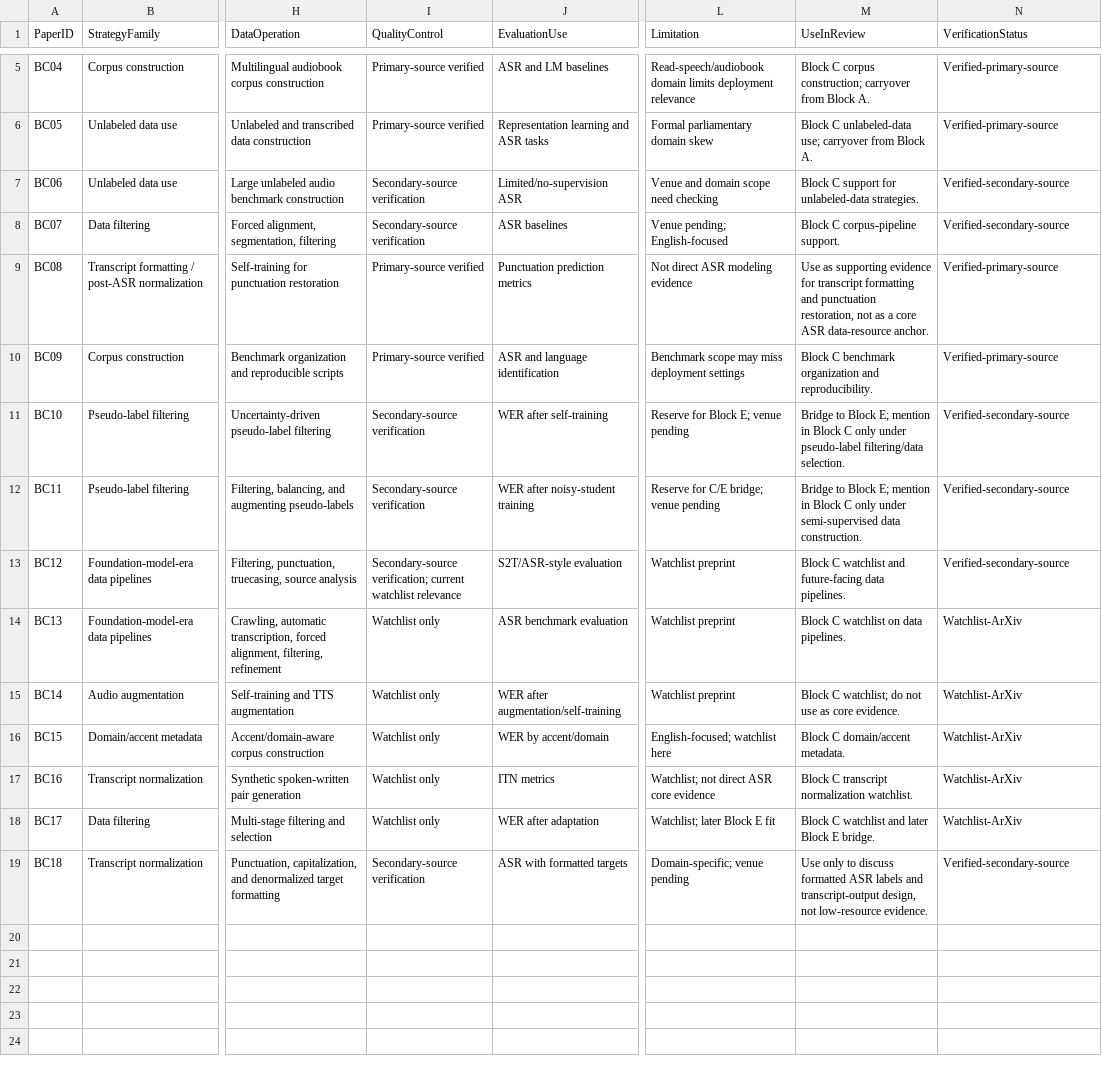
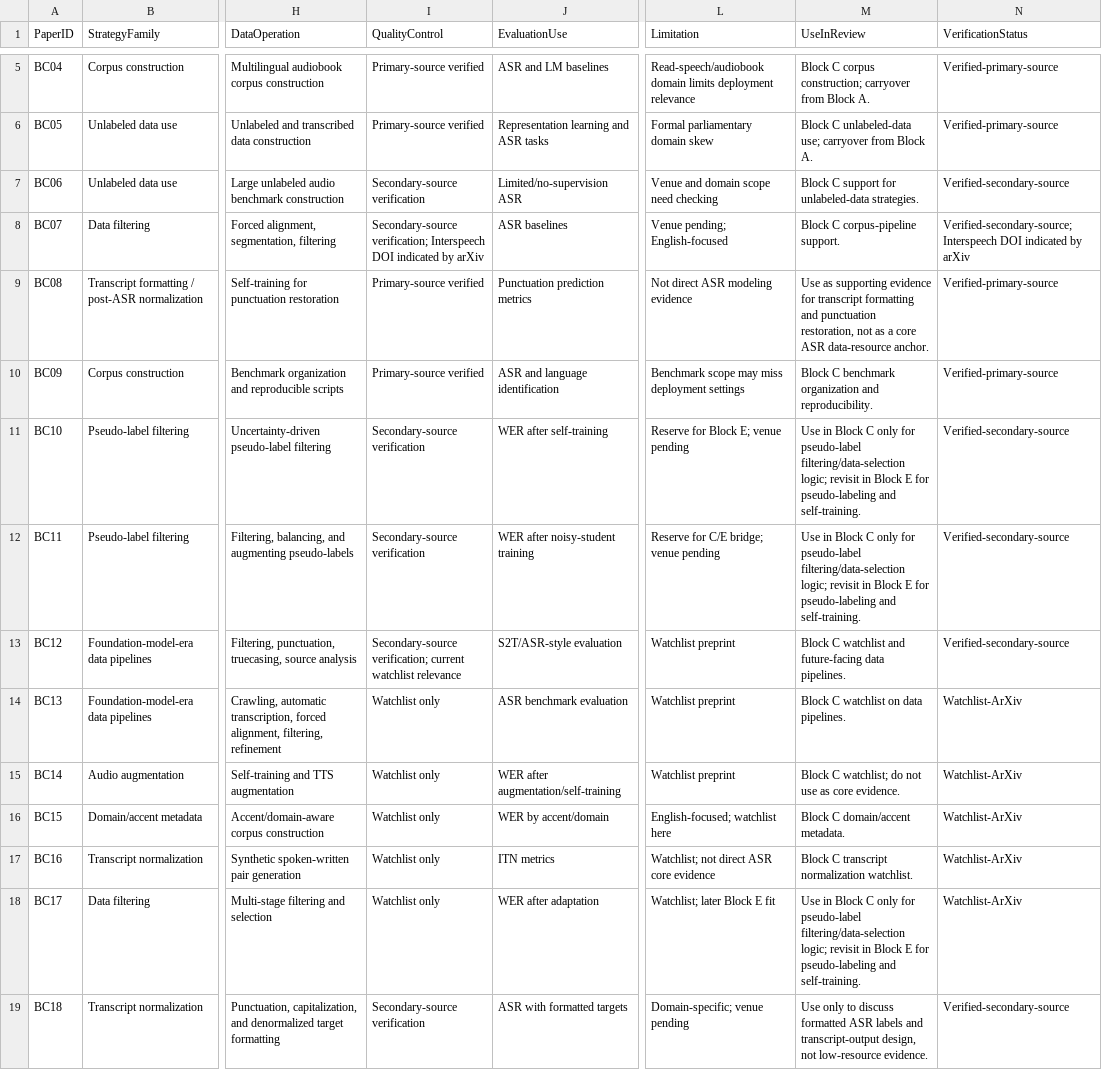
Before and after one commit to asmatkhan925/AIR_review, a CSV file: 05_synthesis_matrices/data_centric_strategy_matrix.csv, drawn as a sheet; only a part is shown, gaps mark what is left out; the diff names each change by its address in the sheet, - before the commit and + after, or states it on an @@ line.

```diff
--- a/05_synthesis_matrices/data_centric_strategy_matrix.csv
+++ b/05_synthesis_matrices/data_centric_strategy_matrix.csv
-I8 (QualityControl): Secondary-source verification
+I8 (QualityControl): Secondary-source verification; Interspeech DOI indicated by arXiv
-N8 (VerificationStatus): Verified-secondary-source
+N8 (VerificationStatus): Verified-secondary-source; Interspeech DOI indicated by arXiv
-M11 (UseInReview): Bridge to Block E; mention in Block C only under pseudo-label filtering/data selection.
+M11 (UseInReview): Use in Block C only for pseudo-label filtering/data-selection logic; revisit in Block E for pseudo-labeling and self-training.
-M12 (UseInReview): Bridge to Block E; mention in Block C only under semi-supervised data construction.
+M12 (UseInReview): Use in Block C only for pseudo-label filtering/data-selection logic; revisit in Block E for pseudo-labeling and self-training.
-M18 (UseInReview): Block C watchlist and later Block E bridge.
+M18 (UseInReview): Use in Block C only for pseudo-label filtering/data-selection logic; revisit in Block E for pseudo-labeling and self-training.
```
Also changed, not shown: 03_references/citation_verification_log.csv, 05_synthesis_matrices/seed_paper_map.csv, 1 other file.
